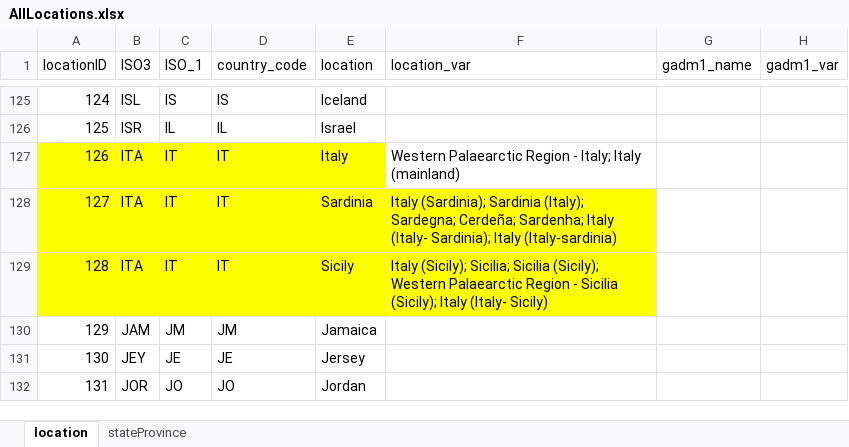
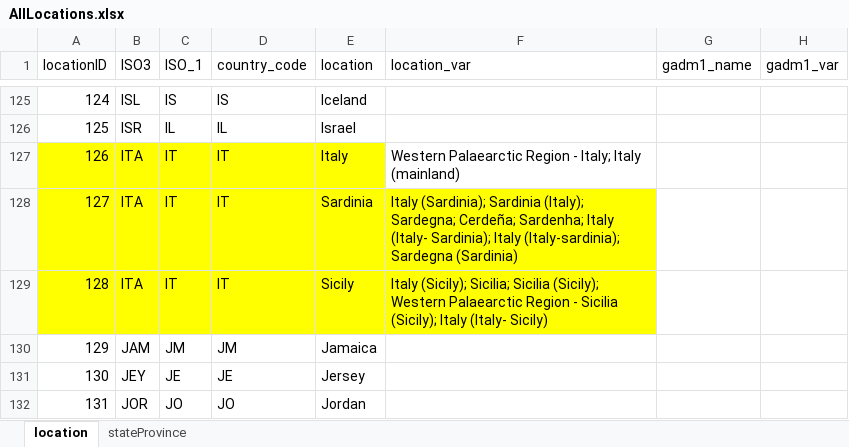
Before and after one commit to TanaraRT/FirstRecords, an Excel workbook: data/config/AllLocations.xlsx, sheet location, drawn as a sheet; only a part is shown, gaps mark what is left out; values as stored, in another font and other column widths than the file's, no borders; the diff covers the shown part only; the diff names each change by its address in the sheet, - before the commit and + after, or states it on an @@ line.

```diff
--- a/data/config/AllLocations.xlsx (sheet location)
+++ b/data/config/AllLocations.xlsx (sheet location)
-F128 (location_var): …Sardinia); Italy (Italy-sardinia)
+F128 (location_var): …Sardinia); Italy (Italy-sardinia); Sardegna (Sardinia)
```
Also changed, not shown: 12 edited cells elsewhere in this sheet, sheet stateProvince, 14 other files.
